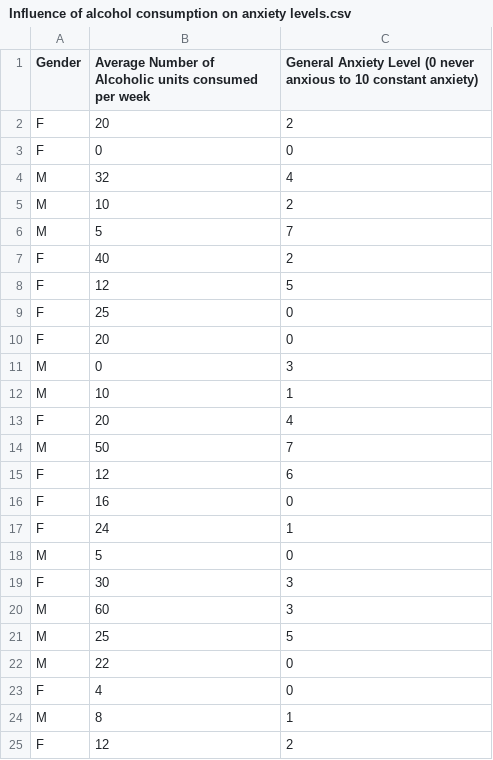
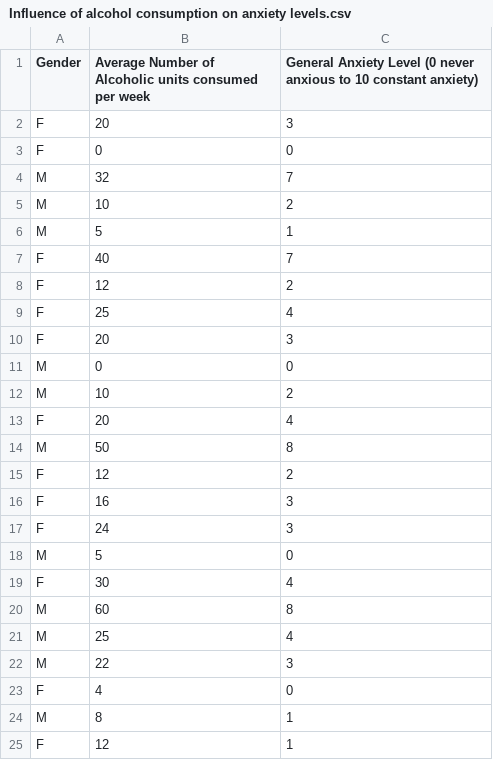
Before and after one commit to gavmcclary/Python-Data-Analysis-For-Psychology-Students, a CSV file: DATA/Influence of alcohol consumption on anxiety levels.csv, drawn as a sheet.

```diff
--- a/DATA/Influence of alcohol consumption on anxiety levels.csv
+++ b/DATA/Influence of alcohol consumption on anxiety levels.csv
@@ -1,25 +1,25 @@
 Gender,Average Number of Alcoholic units consumed per week,General Anxiety Level (0 never anxious to 10 constant anxiety)
-F,20,2
+F,20,3
 F,0,0
-M,32,4
+M,32,7
 M,10,2
-M,5,7
-F,40,2
-F,12,5
-F,25,0
-F,20,0
-M,0,3
-M,10,1
+M,5,1
+F,40,7
+F,12,2
+F,25,4
+F,20,3
+M,0,0
+M,10,2
 F,20,4
-M,50,7
-F,12,6
-F,16,0
-F,24,1
+M,50,8
+F,12,2
+F,16,3
+F,24,3
 M,5,0
-F,30,3
-M,60,3
-M,25,5
-M,22,0
+F,30,4
+M,60,8
+M,25,4
+M,22,3
 F,4,0
 M,8,1
-F,12,2
+F,12,1
```
Also changed, not shown: 1 other file.
